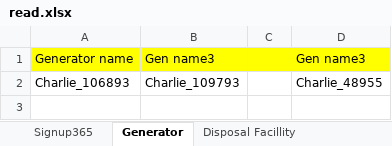
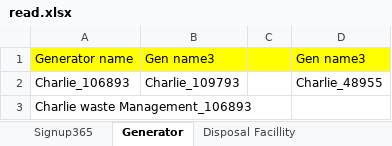
Before and after one commit to rajeev-pravaah/Main, an Excel workbook: Octopussaas_main_Framework/Test data/read.xlsx, sheet Generator, drawn as a sheet; values as stored, in another font and other column widths than the file's, no borders; the diff names each change by its address in the sheet, - before the commit and + after, or states it on an @@ line.

Commit message:
Updated Tc after Data removed from Dev environment

```diff
--- a/Octopussaas_main_Framework/Test data/read.xlsx (sheet Generator)
+++ b/Octopussaas_main_Framework/Test data/read.xlsx (sheet Generator)
+row 3: Charlie waste Management_106893
```
Also changed, not shown: sheet SatelliteLocation, 30 other files.
